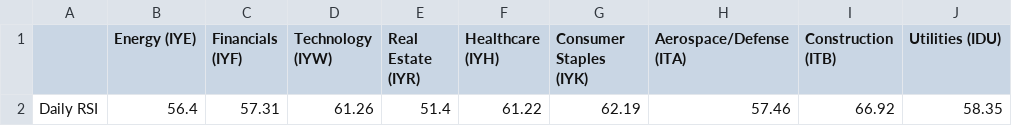
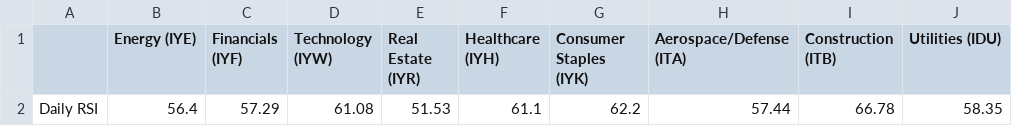
Before and after one commit to swpowell/streamlit-options, a CSV file: data/sectorRSI.csv, drawn as a sheet; only a part is shown; the diff names each change by its address in the sheet, - before the commit and + after, or states it on an @@ line.

Commit message:
RSI update

```diff
--- a/data/sectorRSI.csv
+++ b/data/sectorRSI.csv
-C2 (Financials (IYF)): 57.31
+C2 (Financials (IYF)): 57.29
-D2 (Technology (IYW)): 61.26
+D2 (Technology (IYW)): 61.08
-E2 (Real Estate (IYR)): 51.4
+E2 (Real Estate (IYR)): 51.53
-F2 (Healthcare (IYH)): 61.22
+F2 (Healthcare (IYH)): 61.1
-G2 (Consumer Staples (IYK)): 62.19
+G2 (Consumer Staples (IYK)): 62.2
-H2 (Aerospace/Defense (ITA)): 57.46
+H2 (Aerospace/Defense (ITA)): 57.44
-I2 (Construction (ITB)): 66.92
+I2 (Construction (ITB)): 66.78
```
